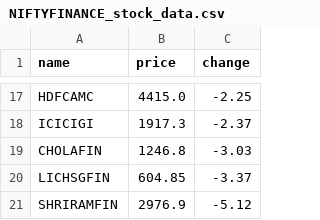
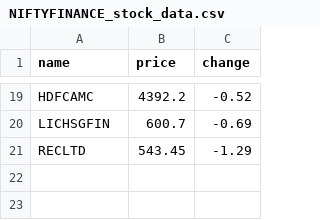
Before and after one commit to SxryxnshS5/Heatmap-react, a CSV file: public/Scraped_data/NIFTYFINANCE_stock_data.csv, drawn as a sheet; only a part is shown, gaps mark what is left out; removed rows and columns are numbered as before the commit, all else as after; the diff covers the shown part only; the diff names each change by its address in the sheet, - before the commit and + after, or states it on an @@ line.

```diff
--- a/public/Scraped_data/NIFTYFINANCE_stock_data.csv
+++ b/public/Scraped_data/NIFTYFINANCE_stock_data.csv
-B19 (price): 4415.0
+B19 (price): 4392.2
-C19 (change): -2.25
+C19 (change): -0.52
-row 18: ICICIGI | 1917.3 | -2.37
-row 19: CHOLAFIN | 1246.8 | -3.03
-B20 (price): 604.85
+B20 (price): 600.7
-C20 (change): -3.37
+C20 (change): -0.69
-row 21: SHRIRAMFIN | 2976.9 | -5.12
+row 21: RECLTD | 543.45 | -1.29
```
Also changed, not shown: 10 added rows, 8 removed rows and 14 edited cells elsewhere in this file, public/Scraped_data/BANKNIFTY_stock_data.csv, public/Scraped_data/NIFTYAUTO_stock_data.csv, 6 other files.
